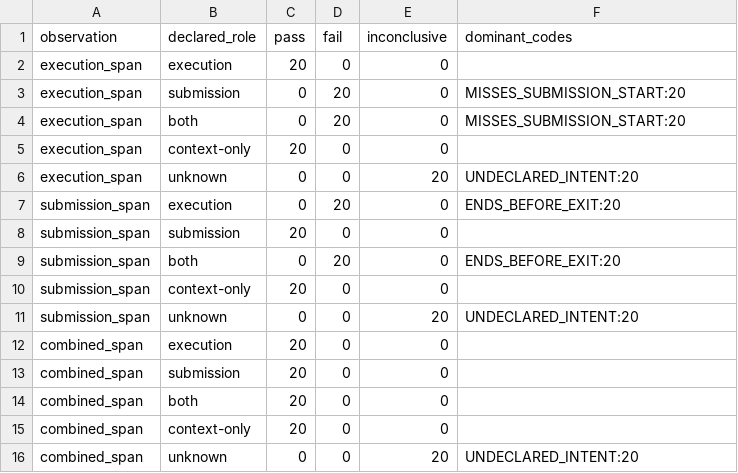
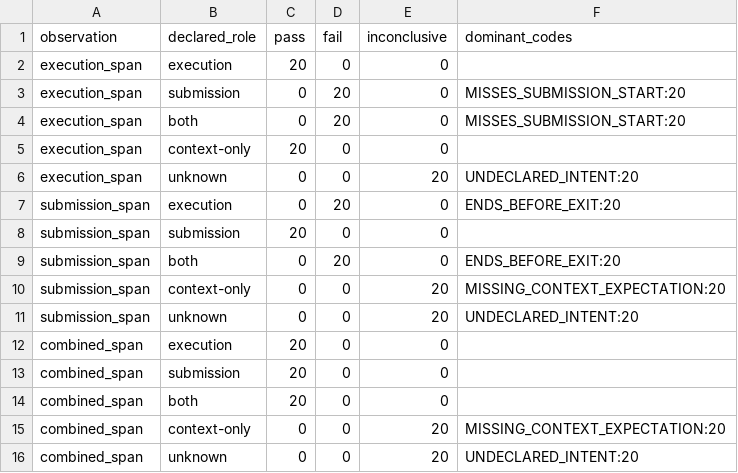
Before and after one commit to Haoyi-Zhang/SpanLife, a CSV file: results/policy-counterfactual/matrix.csv, drawn as a sheet.

```diff
--- a/results/policy-counterfactual/matrix.csv
+++ b/results/policy-counterfactual/matrix.csv
@@ -9,3 +9,3 @@ submission_span,submission,20,0,0,
 submission_span,both,0,20,0,ENDS_BEFORE_EXIT:20
-submission_span,context-only,20,0,0,
+submission_span,context-only,0,0,20,MISSING_CONTEXT_EXPECTATION:20
 submission_span,unknown,0,0,20,UNDECLARED_INTENT:20
@@ -14,3 +14,3 @@ combined_span,submission,20,0,0,
 combined_span,both,20,0,0,
-combined_span,context-only,20,0,0,
+combined_span,context-only,0,0,20,MISSING_CONTEXT_EXPECTATION:20
 combined_span,unknown,0,0,20,UNDECLARED_INTENT:20
```
Also changed, not shown: results/policy-counterfactual/evaluations.csv, 5 other files.
